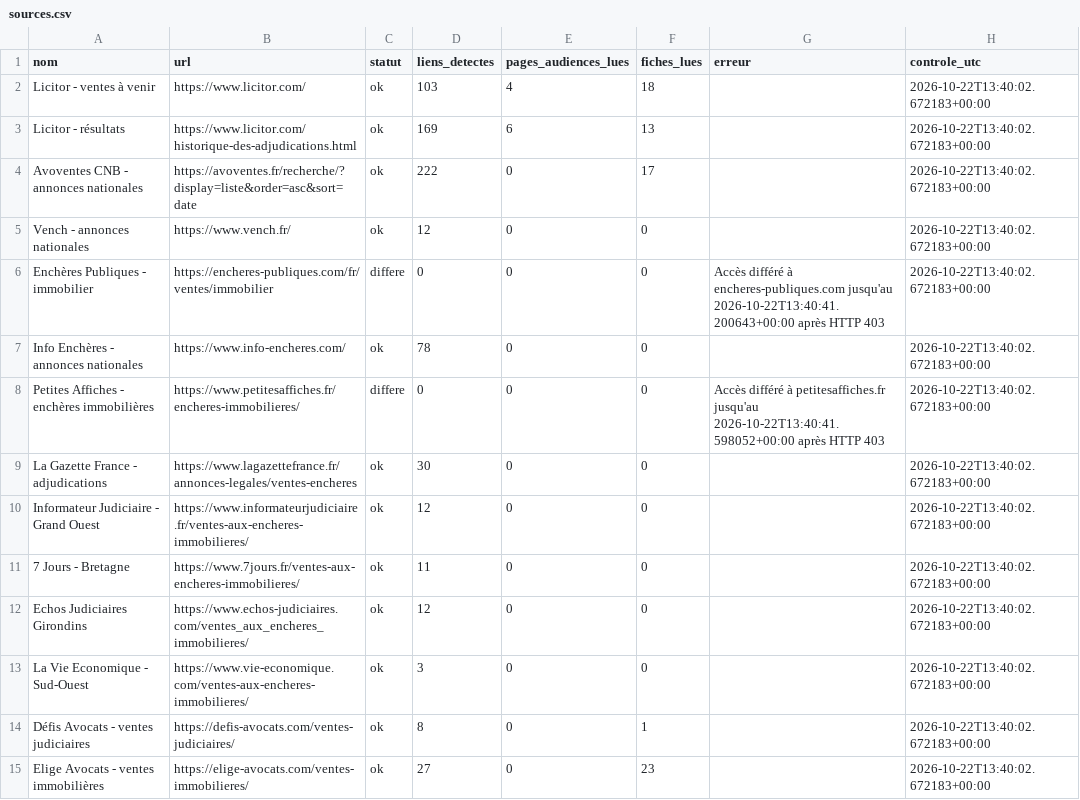
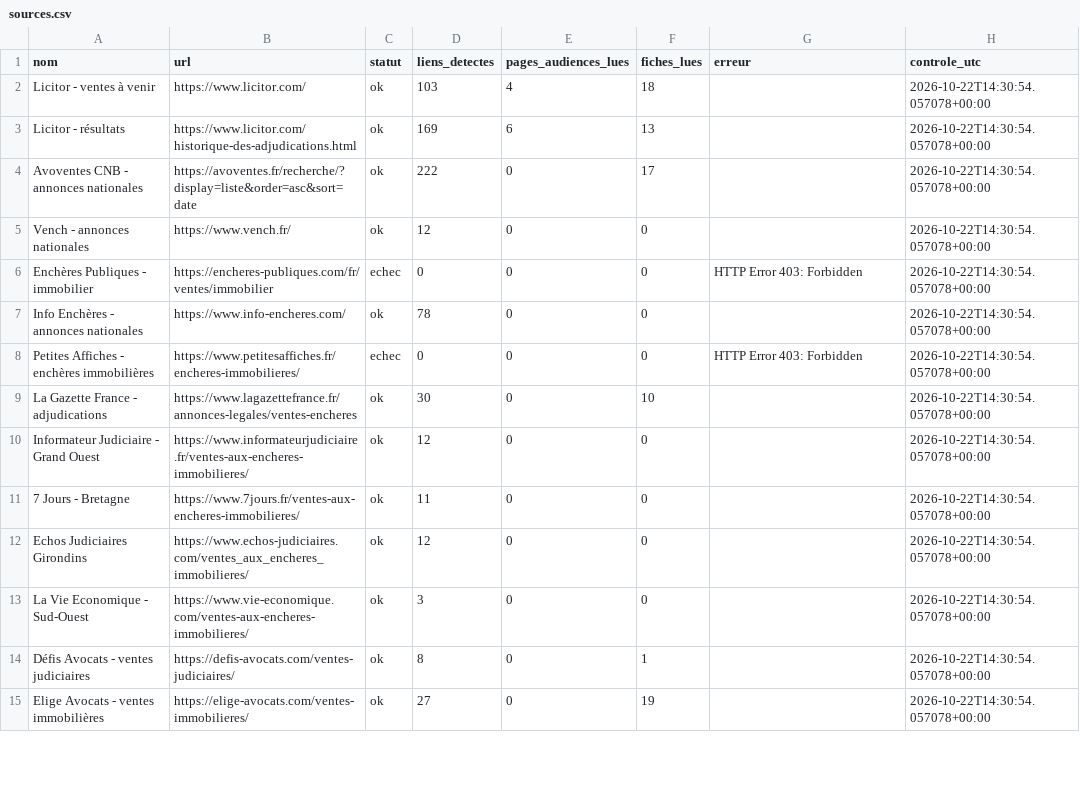
Before and after one commit to adjudications-france-monitor/adjudications-france-monitor, a CSV file: rapports/sources.csv, drawn as a sheet; only a part is shown; the diff covers the shown part only.

```diff
--- a/rapports/sources.csv
+++ b/rapports/sources.csv
@@ -1,15 +1,15 @@
 nom,url,statut,liens_detectes,pages_audiences_lues,fiches_lues,erreur,controle_utc
-Licitor - ventes à venir,https://www.licitor.com/,ok,103,4,18,,2026-10-22T13:40:02.672183+00:00
-Licitor - résultats,https://www.licitor.com/historique-des-adjudications.html,ok,169,6,13,,2026-10-22T13:40:02.672183+00:00
-Avoventes CNB - annonces nationales,https://avoventes.fr/recherche/?display=liste&order=asc&sort=date,ok,222,0,17,,2026-10-22T13:40:02.672183+00:00
-Vench - annonces nationales,https://www.vench.fr/,ok,12,0,0,,2026-10-22T13:40:02.672183+00:00
-Enchères Publiques - immobilier,https://encheres-publiques.com/fr/ventes/immobilier,differe,0,0,0,Accès différé à encheres-publiques.com jusqu'au 2026-10-22T13:40:41.200643+00:00 après HTTP 403,2026-10-22T13:40:02.672183+00:00
-Info Enchères - annonces nationales,https://www.info-encheres.com/,ok,78,0,0,,2026-10-22T13:40:02.672183+00:00
-Petites Affiches - enchères immobilières,https://www.petitesaffiches.fr/encheres-immobilieres/,differe,0,0,0,Accès différé à petitesaffiches.fr jusqu'au 2026-10-22T13:40:41.598052+00:00 après HTTP 403,2026-10-22T13:40:02.672183+00:00
-La Gazette France - adjudications,https://www.lagazettefrance.fr/annonces-legales/ventes-encheres,ok,30,0,0,,2026-10-22T13:40:02.672183+00:00
-Informateur Judiciaire - Grand Ouest,https://www.informateurjudiciaire.fr/ventes-aux-encheres-immobilieres/,ok,12,0,0,,2026-10-22T13:40:02.672183+00:00
-7 Jours - Bretagne,https://www.7jours.fr/ventes-aux-encheres-immobilieres/,ok,11,0,0,,2026-10-22T13:40:02.672183+00:00
-Echos Judiciaires Girondins,https://www.echos-judiciaires.com/ventes_aux_encheres_immobilieres/,ok,12,0,0,,2026-10-22T13:40:02.672183+00:00
-La Vie Economique - Sud-Ouest,https://www.vie-economique.com/ventes-aux-encheres-immobilieres/,ok,3,0,0,,2026-10-22T13:40:02.672183+00:00
-Défis Avocats - ventes judiciaires,https://defis-avocats.com/ventes-judiciaires/,ok,8,0,1,,2026-10-22T13:40:02.672183+00:00
-Elige Avocats - ventes immobilières,https://elige-avocats.com/ventes-immobilieres/,ok,27,0,23,,2026-10-22T13:40:02.672183+00:00
+Licitor - ventes à venir,https://www.licitor.com/,ok,103,4,18,,2026-10-22T14:30:54.057078+00:00
+Licitor - résultats,https://www.licitor.com/historique-des-adjudications.html,ok,169,6,13,,2026-10-22T14:30:54.057078+00:00
+Avoventes CNB - annonces nationales,https://avoventes.fr/recherche/?display=liste&order=asc&sort=date,ok,222,0,17,,2026-10-22T14:30:54.057078+00:00
+Vench - annonces nationales,https://www.vench.fr/,ok,12,0,0,,2026-10-22T14:30:54.057078+00:00
+Enchères Publiques - immobilier,https://encheres-publiques.com/fr/ventes/immobilier,echec,0,0,0,HTTP Error 403: Forbidden,2026-10-22T14:30:54.057078+00:00
+Info Enchères - annonces nationales,https://www.info-encheres.com/,ok,78,0,0,,2026-10-22T14:30:54.057078+00:00
+Petites Affiches - enchères immobilières,https://www.petitesaffiches.fr/encheres-immobilieres/,echec,0,0,0,HTTP Error 403: Forbidden,2026-10-22T14:30:54.057078+00:00
+La Gazette France - adjudications,https://www.lagazettefrance.fr/annonces-legales/ventes-encheres,ok,30,0,10,,2026-10-22T14:30:54.057078+00:00
+Informateur Judiciaire - Grand Ouest,https://www.informateurjudiciaire.fr/ventes-aux-encheres-immobilieres/,ok,12,0,0,,2026-10-22T14:30:54.057078+00:00
+7 Jours - Bretagne,https://www.7jours.fr/ventes-aux-encheres-immobilieres/,ok,11,0,0,,2026-10-22T14:30:54.057078+00:00
+Echos Judiciaires Girondins,https://www.echos-judiciaires.com/ventes_aux_encheres_immobilieres/,ok,12,0,0,,2026-10-22T14:30:54.057078+00:00
+La Vie Economique - Sud-Ouest,https://www.vie-economique.com/ventes-aux-encheres-immobilieres/,ok,3,0,0,,2026-10-22T14:30:54.057078+00:00
+Défis Avocats - ventes judiciaires,https://defis-avocats.com/ventes-judiciaires/,ok,8,0,1,,2026-10-22T14:30:54.057078+00:00
+Elige Avocats - ventes immobilières,https://elige-avocats.com/ventes-immobilieres/,ok,27,0,19,,2026-10-22T14:30:54.057078+00:00
```
Also changed, not shown: 46 edited cells elsewhere in this file, rapports/dernier.csv, 2 other files.
